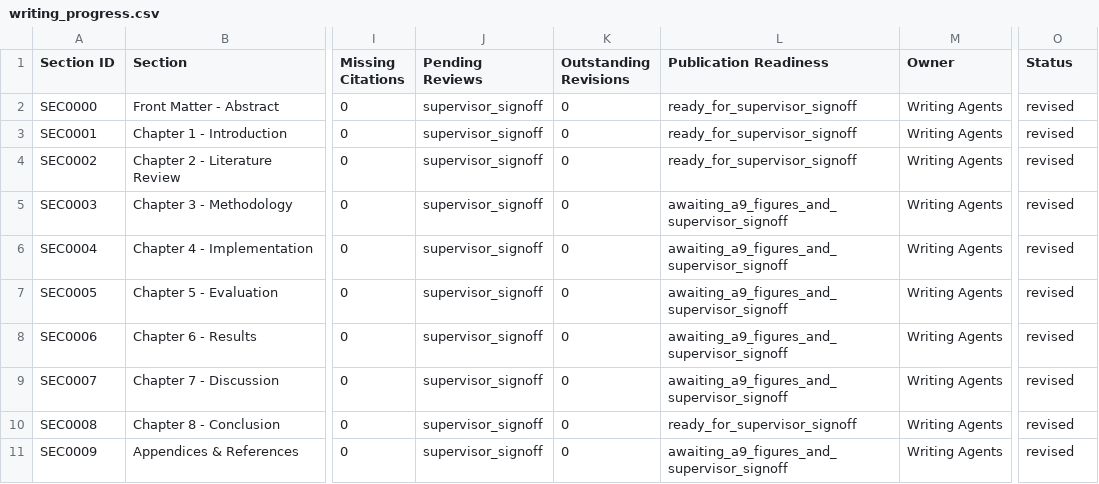
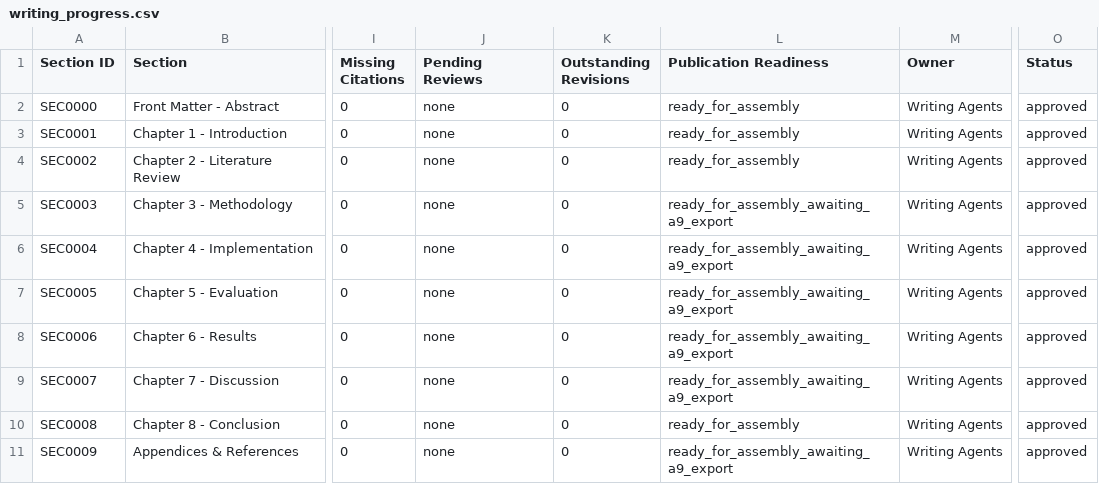
Before and after one commit to isthisdeception/thesis, a CSV file: 15_Writing/shared/writing_progress.csv, drawn as a sheet; only a part is shown, gaps mark what is left out; the diff names each change by its address in the sheet, - before the commit and + after, or states it on an @@ line.

Commit message:
writing: record human-confirmed Checklist 13 Writing Readiness Gate PASS

```diff
--- a/15_Writing/shared/writing_progress.csv
+++ b/15_Writing/shared/writing_progress.csv
-J2:J11 (Pending Reviews): supervisor_signoff
+J2:J11 (Pending Reviews): none
-L2:L4 (Publication Readiness): ready_for_supervisor_signoff
+L2:L4 (Publication Readiness): ready_for_assembly
-O2:O11 (Status): revised
+O2:O11 (Status): approved
-L5:L9 (Publication Readiness): awaiting_a9_figures_and_supervisor_signoff
+L5:L9 (Publication Readiness): ready_for_assembly_awaiting_a9_export
-L10 (Publication Readiness): ready_for_supervisor_signoff
+L10 (Publication Readiness): ready_for_assembly
-L11 (Publication Readiness): awaiting_a9_figures_and_supervisor_signoff
+L11 (Publication Readiness): ready_for_assembly_awaiting_a9_export
```
Also changed, not shown: 3 other files.
